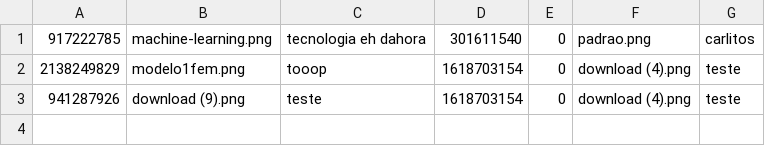
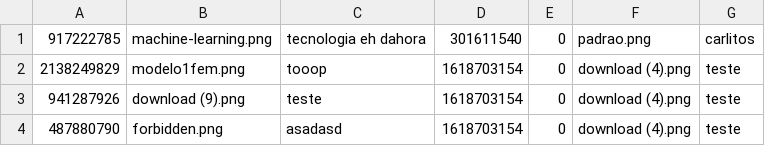
Before and after one commit to vinixiii/Instadev, a CSV file: Database/Publicacao.csv, drawn as a sheet; the diff names each change by its address in the sheet, - before the commit and + after, or states it on an @@ line.

```diff
--- a/Database/Publicacao.csv
+++ b/Database/Publicacao.csv
+row 4: 487880790 | forbidden.png | asadasd | 1618703154 | 0 | download (4).png | teste
```
Also changed, not shown: 38 other files.
